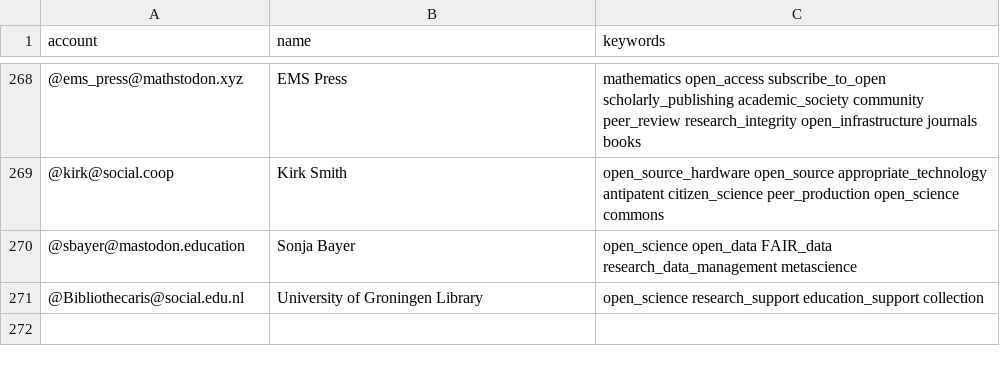
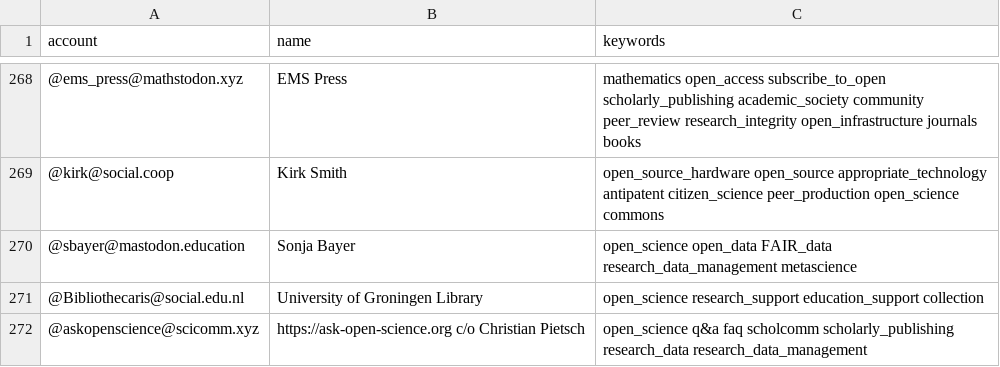
Before and after one commit to rimamrahal/Mastodon-OpenScience, a CSV file: resources/users.csv, drawn as a sheet; only a part is shown, gaps mark what is left out.

Commit message:
add @askopenscience

```diff
--- a/resources/users.csv
+++ b/resources/users.csv
@@ -271 +271,2 @@ account,name,keywords
 @Bibliothecaris@social.edu.nl, University of Groningen Library, open_science research_support education_support collection
+@askopenscience@scicomm.xyz,https://ask-open-science.org c/o Christian Pietsch, open_science q&a faq scholcomm scholarly_publishing research_data research_data_management
```
